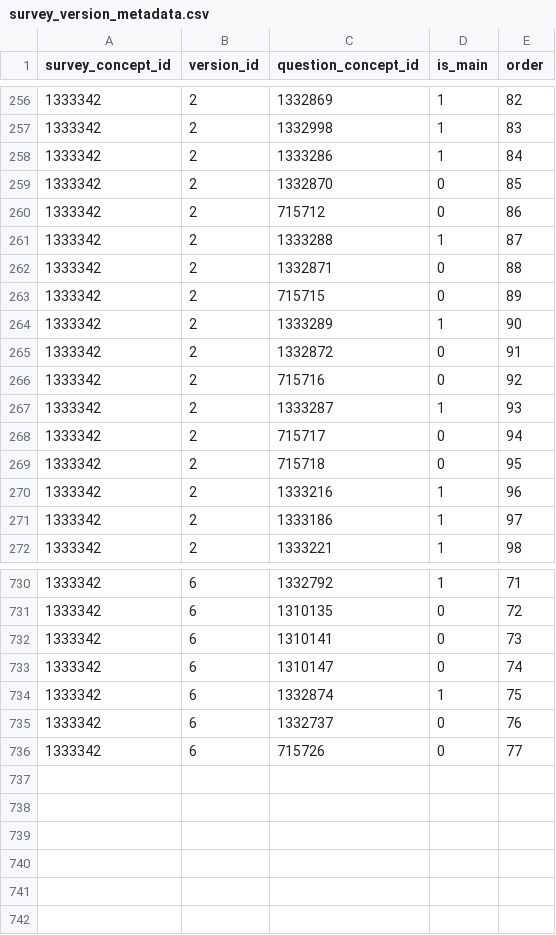
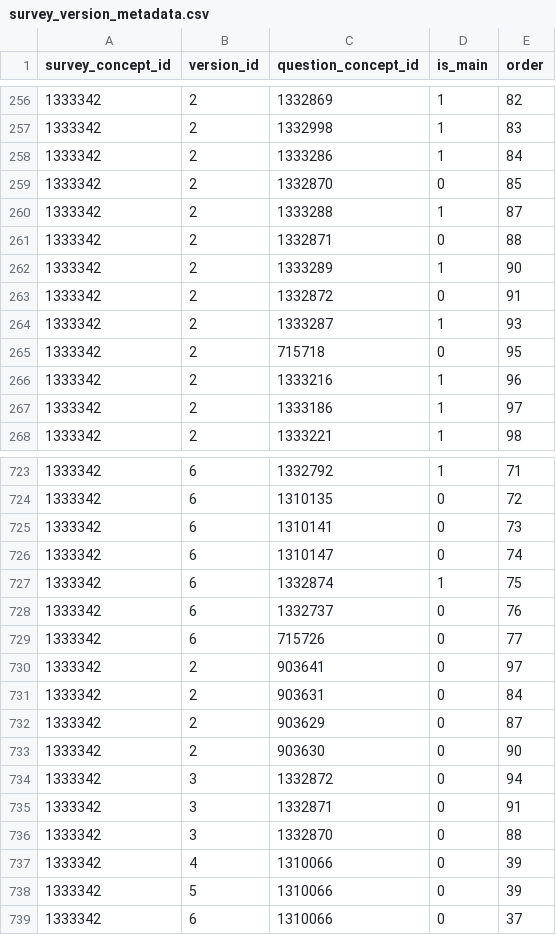
Before and after one commit to all-of-us/data-browser, a CSV file: public-api/db-cdr/generate-cdr/csv/survey_version_metadata.csv, drawn as a sheet; only a part is shown, gaps mark what is left out; the diff covers the shown part only.

Commit message:
using ext tables

```diff
--- a/public-api/db-cdr/generate-cdr/csv/survey_version_metadata.csv
+++ b/public-api/db-cdr/generate-cdr/csv/survey_version_metadata.csv
@@ -259,11 +259,7 @@ survey_concept_id,version_id,question_concept_id,is_main,order
 1333342,2,1332870,0,85
-1333342,2,715712,0,86
 1333342,2,1333288,1,87
 1333342,2,1332871,0,88
-1333342,2,715715,0,89
 1333342,2,1333289,1,90
 1333342,2,1332872,0,91
-1333342,2,715716,0,92
 1333342,2,1333287,1,93
-1333342,2,715717,0,94
 1333342,2,715718,0,95
@@ -736 +729,11 @@ survey_concept_id,version_id,question_concept_id,is_main,order
 1333342,6,715726,0,77
+1333342,2,903641,0,97
+1333342,2,903631,0,84
+1333342,2,903629,0,87
+1333342,2,903630,0,90
+1333342,3,1332872,0,94
+1333342,3,1332871,0,91
+1333342,3,1332870,0,88
+1333342,4,1310066,0,39
+1333342,5,1310066,0,39
+1333342,6,1310066,0,37
```
Also changed, not shown: 3 removed rows elsewhere in this file, 1 other file.
